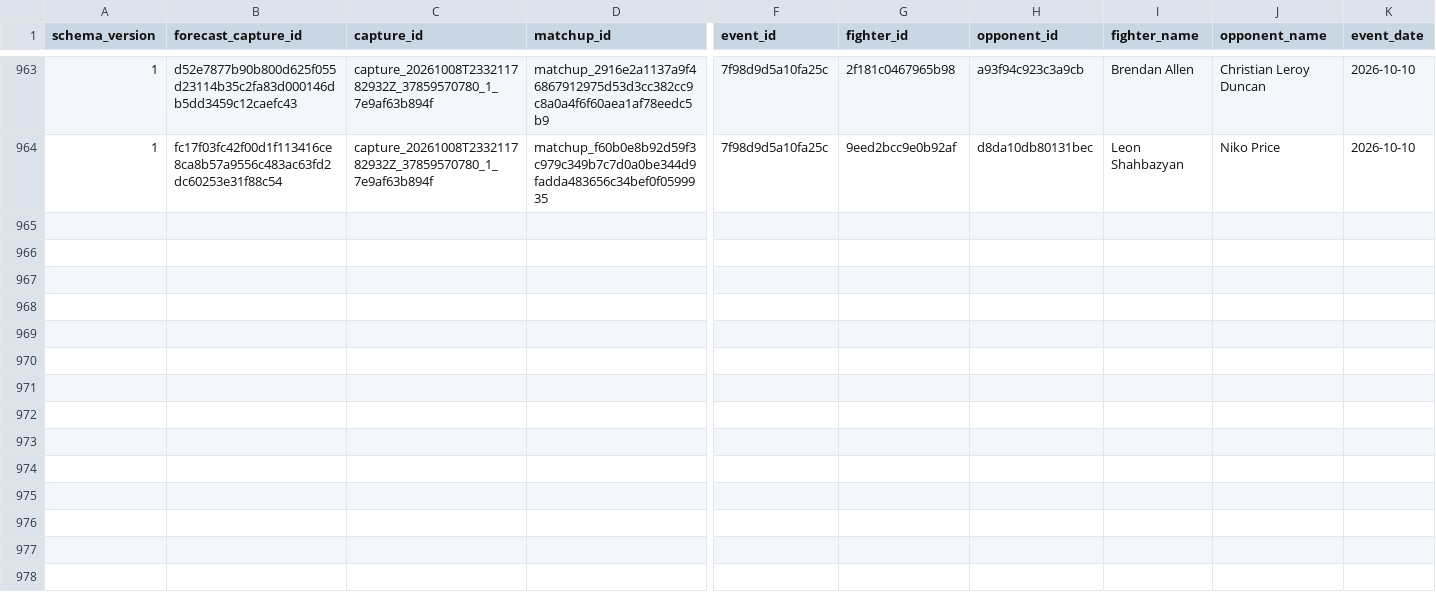
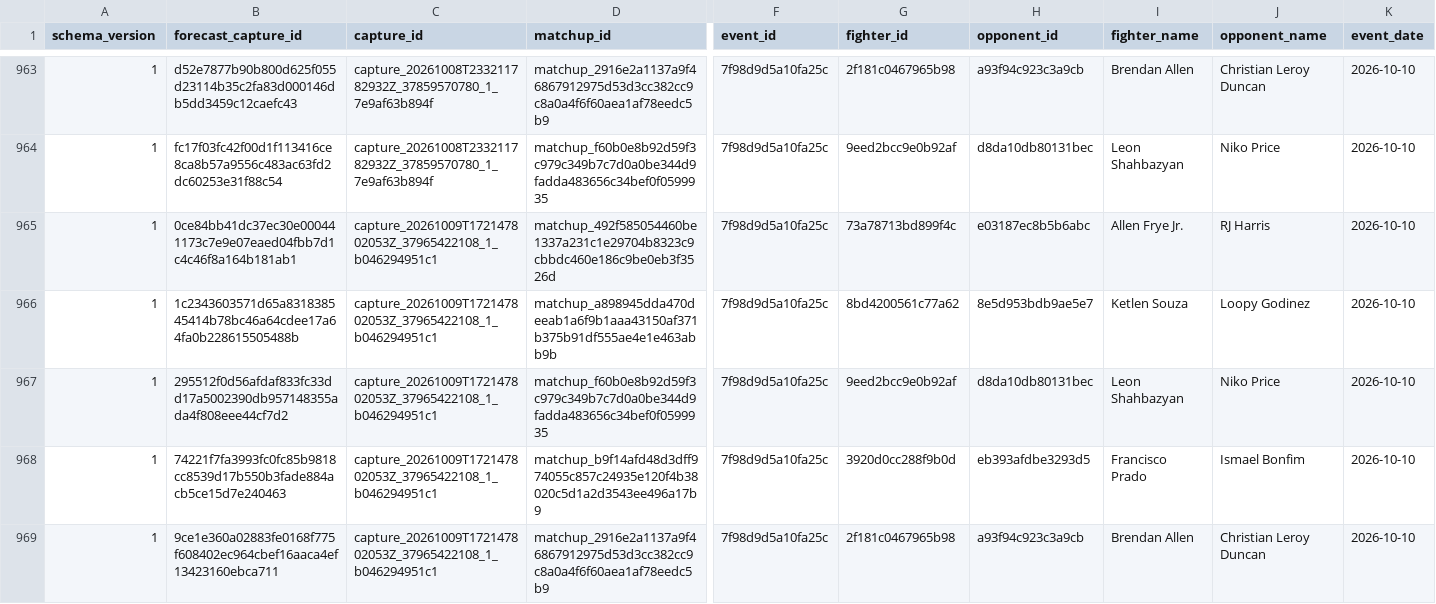
Before and after one commit to alexchandler100/UFC_Prediction_2022, a CSV file: src/content/data/market/forecast_captures.csv, drawn as a sheet; only a part is shown, gaps mark what is left out; rows hold the shown columns only; the diff covers the shown part only; the diff names each change by its address in the sheet, - before the commit and + after, or states it on an @@ line.

```diff
--- a/src/content/data/market/forecast_captures.csv
+++ b/src/content/data/market/forecast_captures.csv
+row 965: 1 | 0ce84bb41dc37ec30e000441173c7e9e07eaed04fbb7d1c4c46f8a164b181ab1 | capture_20261009T172147802053Z_37965422108_1_b046294951c1 | matchup_492f585054460be1337a231c1e29704b8323c9cbbdc460e186c9be0eb3f3526d | 7f98d9d5a10fa25c | 73a78713bd899f4c | e03187ec8b5b6abc | Allen Frye Jr. | RJ Harris | 2026-10-10
+row 966: 1 | 1c2343603571d65a831838545414b78bc46a64cdee17a64fa0b228615505488b | capture_20261009T172147802053Z_37965422108_1_b046294951c1 | matchup_a898945dda470deeab1a6f9b1aaa43150af371b375b91df555ae4e1e463abb9b | 7f98d9d5a10fa25c | 8bd4200561c77a62 | 8e5d953bdb9ae5e7 | Ketlen Souza | Loopy Godinez | 2026-10-10
+row 967: 1 | 295512f0d56afdaf833fc33dd17a5002390db957148355ada4f808eee44cf7d2 | capture_20261009T172147802053Z_37965422108_1_b046294951c1 | matchup_f60b0e8b92d59f3c979c349b7c7d0a0be344d9fadda483656c34bef0f0599935 | 7f98d9d5a10fa25c | 9eed2bcc9e0b92af | d8da10db80131bec | Leon Shahbazyan | Niko Price | 2026-10-10
+row 968: 1 | 74221f7fa3993fc0fc85b9818cc8539d17b550b3fade884acb5ce15d7e240463 | capture_20261009T172147802053Z_37965422108_1_b046294951c1 | matchup_b9f14afd48d3dff974055c857c24935e120f4b38020c5d1a2d3543ee496a17b9 | 7f98d9d5a10fa25c | 3920d0cc288f9b0d | eb393afdbe3293d5 | Francisco Prado | Ismael Bonfim | 2026-10-10
+row 969: 1 | 9ce1e360a02883fe0168f775f608402ec964cbef16aaca4ef13423160ebca711 | capture_20261009T172147802053Z_37965422108_1_b046294951c1 | matchup_2916e2a1137a9f46867912975d53d3cc382cc9c8a0a4f6f60aea1af78eedc5b9 | 7f98d9d5a10fa25c | 2f181c0467965b98 | a93f94c923c3a9cb | Brendan Allen | Christian Leroy Duncan | 2026-10-10
```
Also changed, not shown: 5 added rows elsewhere in this file, src/content/data/market/simulation_comparisons.csv, 38 other files.
